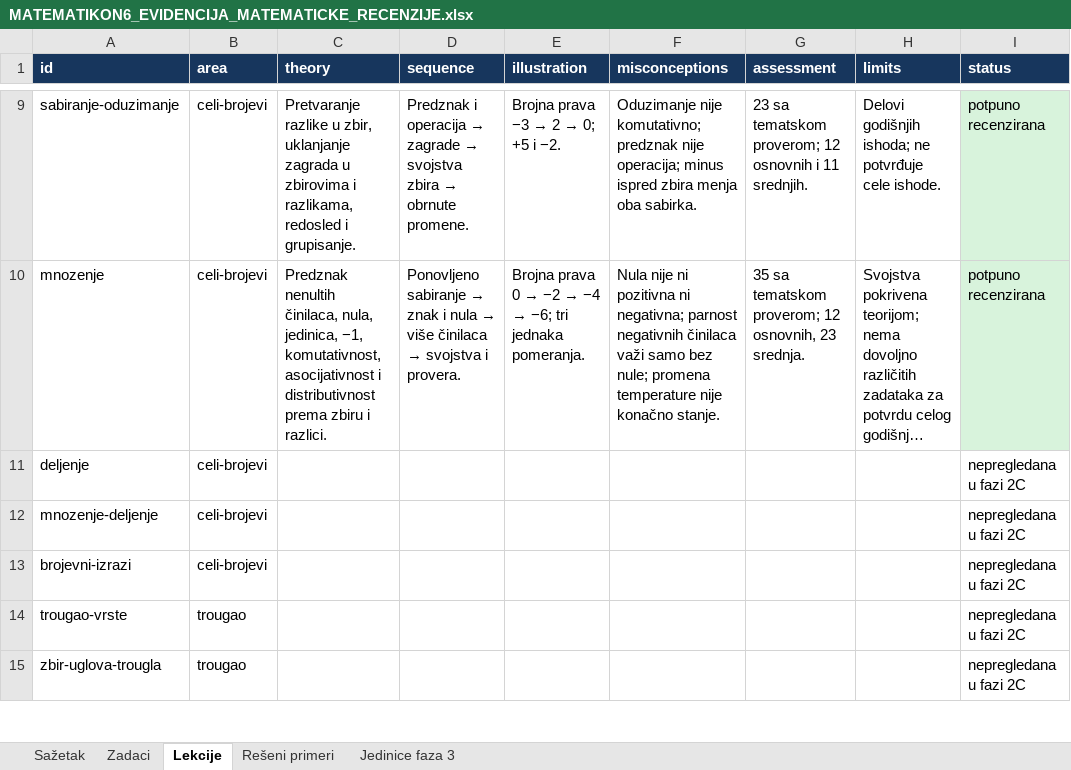
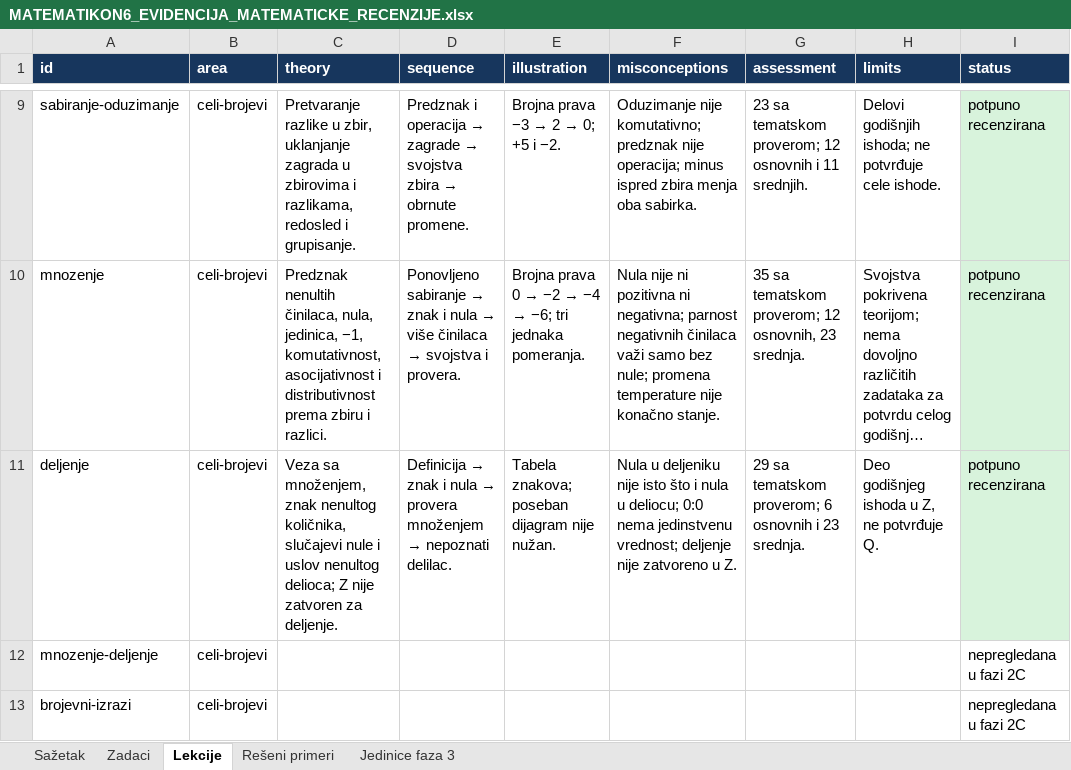
Before and after one commit to Milosprofessor/matematikon6-8, an Excel workbook: MATEMATIKON6_EVIDENCIJA_MATEMATICKE_RECENZIJE.xlsx, sheet Lekcije, drawn as a sheet; only a part is shown, gaps mark what is left out; the shorter side is filled out with more unchanged rows; long unchanged cells end in …; values as stored, in another font and other column widths than the file's, no borders; table styles not drawn; the diff names each change by its address in the sheet, - before the commit and + after, or states it on an @@ line.

```diff
--- a/MATEMATIKON6_EVIDENCIJA_MATEMATICKE_RECENZIJE.xlsx (sheet Lekcije)
+++ b/MATEMATIKON6_EVIDENCIJA_MATEMATICKE_RECENZIJE.xlsx (sheet Lekcije)
-C11 (theory): (empty)
+C11 (theory): Veza sa množenjem, znak nenultog količnika, slučajevi nule i uslov nenultog delioca; Z nije zatvoren za deljenje.
@@ D11 (sequence): (empty) → Definicija → znak i nula → provera množenjem → nepoznati delilac. @@
-E11 (illustration): (empty)
+E11 (illustration): Tabela znakova; poseban dijagram nije nužan.
-F11 (misconceptions): (empty)
+F11 (misconceptions): Nula u deljeniku nije isto što i nula u deliocu; 0:0 nema jedinstvenu vrednost; deljenje nije zatvoreno u Z.
-G11 (assessment): (empty)
+G11 (assessment): 29 sa tematskom proverom; 6 osnovnih i 23 srednja.
-H11 (limits): (empty)
+H11 (limits): Deo godišnjeg ishoda u Z, ne potvrđuje Q.
-I11 (status): nepregledana u fazi 2C
+I11 (status): potpuno recenzirana
-I11 fill: none
+I11 fill: #D8F3DC
```
Also changed, not shown: sheet Zadaci, sheet Rešeni primeri, sheet Sažetak, sheet Jedinice faza 3, MATEMATIKON6_8_MATRICA_NASTAVNIH_ISHODA_FAZA_2.xlsx, MATEMATIKON6_8_REGISTAR_GRESAKA_FAZA_2.xlsx, 41 other files.
